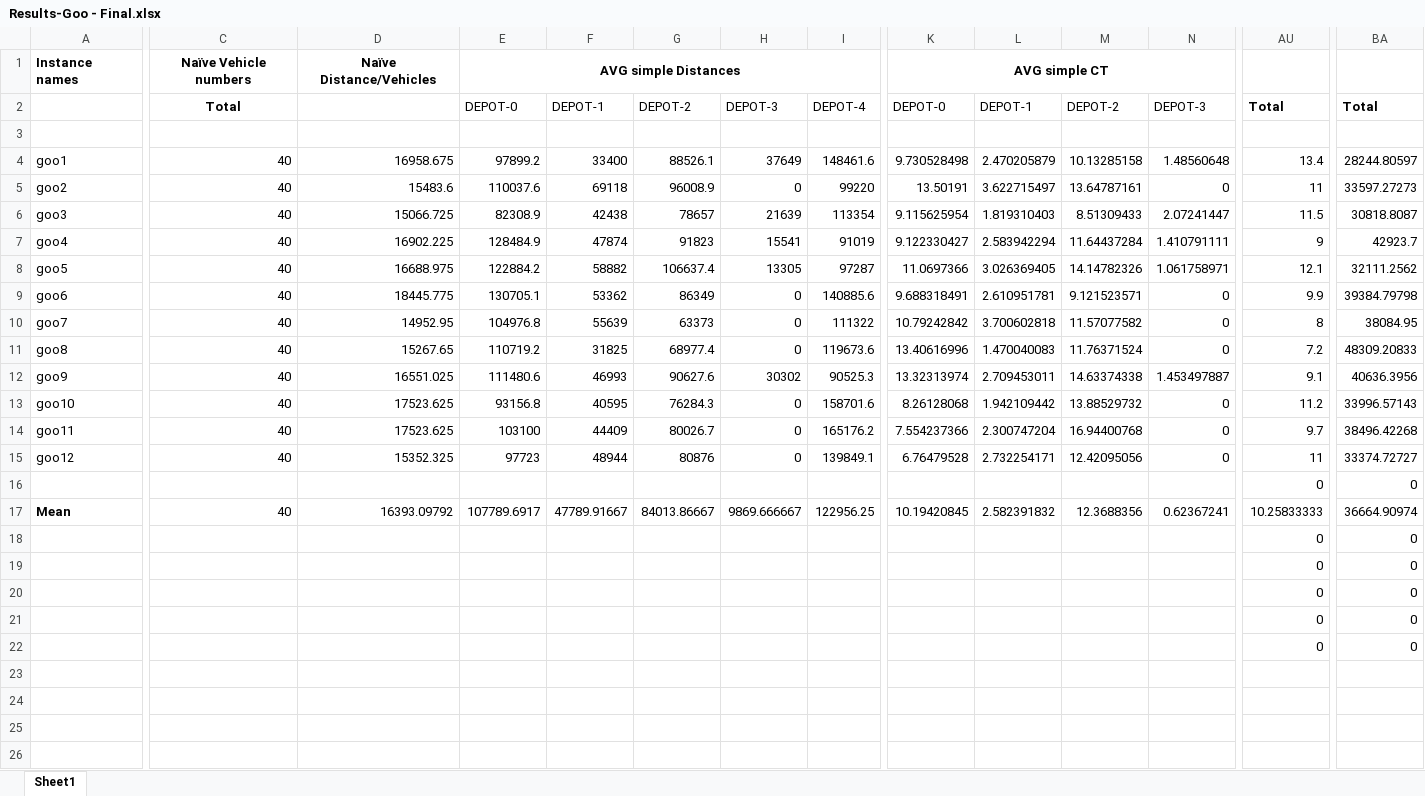
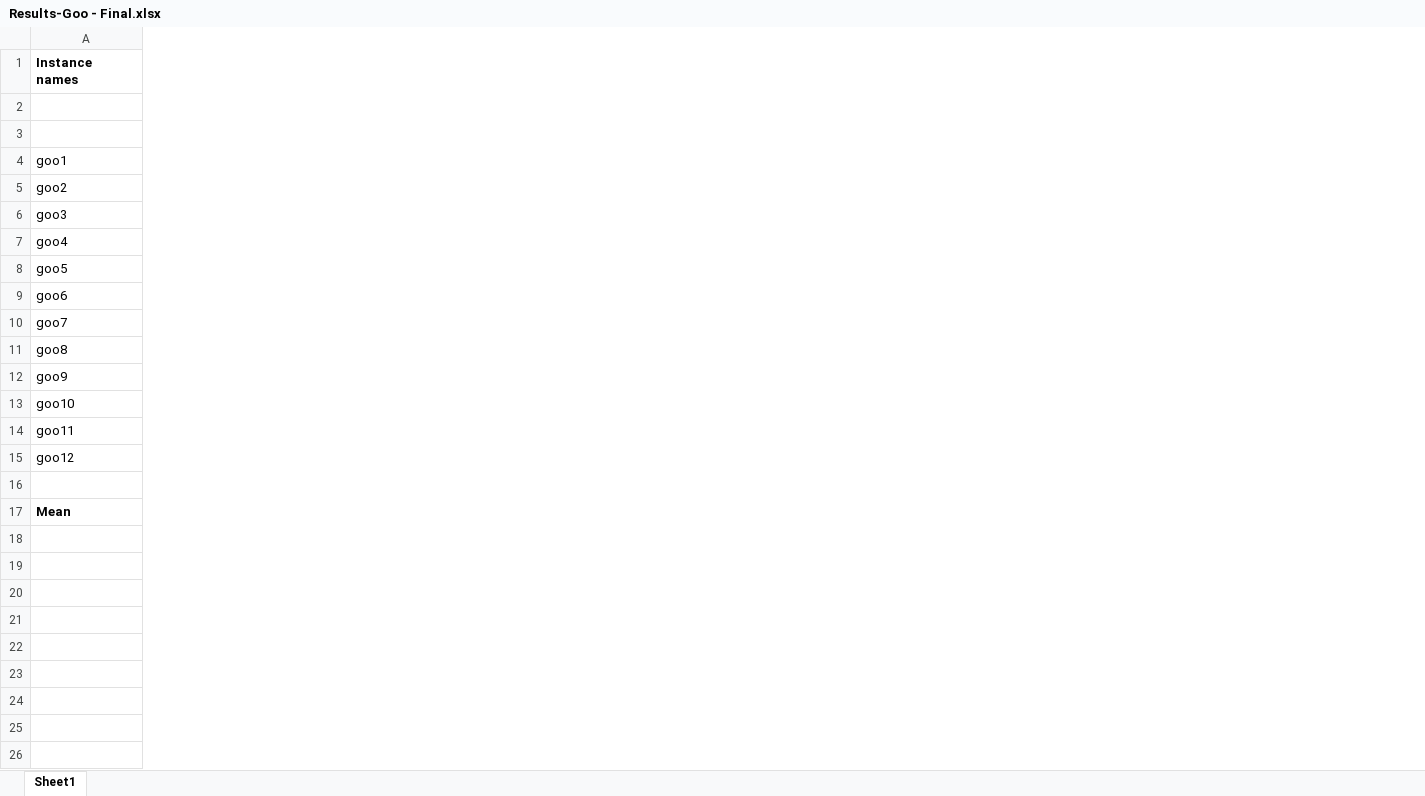
Before and after one commit to Worse2Worst/Senior-Project, an Excel workbook: Results-Goo - Final.xlsx, sheet Sheet1, drawn as a sheet; only a part is shown, gaps mark what is left out; values as stored, in another font and other column widths than the file's, no borders; rows hold the shown columns only; the diff covers the shown part only; the diff names each change by its address in the sheet, - before the commit and + after, or states it on an @@ line.

```diff
--- a/Results-Goo - Final.xlsx (sheet Sheet1)
+++ b/Results-Goo - Final.xlsx (sheet Sheet1)
@@ column C hidden, rows 1-17: Naïve Vehicle numbers | Total |  | 40 | 40 | 40 | 40 | 40 | 40 | 40 | 40 | 40 | 40 | 40 | 40 |  | 40 @@
@@ column D hidden, rows 1-17: Naïve Distance/Vehicles |  |  | 16958.675 | 15483.6 | 15066.725 | 16902.225 | 16688.975 | 18445.775 | 14952.95 | 15267.65 | 16551.025 | 17523.625 | 17523.625 | 15352.325 |  | 16393.09792 @@
@@ column E hidden, rows 1-17: AVG simple Distances | DEPOT-0 |  | 97899.2 | 110037.6 | 82308.9 | 128484.9 | 122884.2 | 130705.1 | 104976.8 | 110719.2 | 111480.6 | 93156.8 | 103100 | 97723 |  | 107789.6917 @@
@@ column F hidden, rows 2-17: DEPOT-1 |  | 33400 | 69118 | 42438 | 47874 | 58882 | 53362 | 55639 | 31825 | 46993 | 40595 | 44409 | 48944 |  | 47789.91667 @@
@@ column G hidden, rows 2-17: DEPOT-2 |  | 88526.1 | 96008.9 | 78657 | 91823 | 106637.4 | 86349 | 63373 | 68977.4 | 90627.6 | 76284.3 | 80026.7 | 80876 |  | 84013.86667 @@
@@ column H hidden, rows 2-17: DEPOT-3 |  | 37649 | 0 | 21639 | 15541 | 13305 | 0 | 0 | 0 | 30302 | 0 | 0 | 0 |  | 9869.666667 @@
@@ column I hidden, rows 2-17: DEPOT-4 |  | 148461.6 | 99220 | 113354 | 91019 | 97287 | 140885.6 | 111322 | 119673.6 | 90525.3 | 158701.6 | 165176.2 | 139849.1 |  | 122956.25 @@
@@ column K hidden, rows 1-17: AVG simple CT | DEPOT-0 |  | 9.730528498 | 13.50191 | 9.115625954 | 9.122330427 | 11.0697366 | 9.688318491 | 10.79242842 | 13.40616996 | 13.32313974 | 8.26128068 | 7.554237366 | 6.76479528 |  | 10.19420845 @@
@@ column L hidden, rows 2-17: DEPOT-1 |  | 2.470205879 | 3.622715497 | 1.819310403 | 2.583942294 | 3.026369405 | 2.610951781 | 3.700602818 | 1.470040083 | 2.709453011 | 1.942109442 | 2.300747204 | 2.732254171 |  | 2.582391832 @@
@@ column M hidden, rows 2-17: DEPOT-2 |  | 10.13285158 | 13.64787161 | 8.51309433 | 11.64437284 | 14.14782326 | 9.121523571 | 11.57077582 | 11.76371524 | 14.63374338 | 13.88529732 | 16.94400768 | 12.42095056 |  | 12.3688356 @@
@@ column N hidden, rows 2-17: DEPOT-3 |  | 1.48560648 | 0 | 2.07241447 | 1.410791111 | 1.061758971 | 0 | 0 | 0 | 1.453497887 | 0 | 0 | 0 |  | 0.62367241 @@
@@ column AU hidden, rows 2-22: Total |  | 13.4 | 11 | 11.5 | 9 | 12.1 | 9.9 | 8 | 7.2 | 9.1 | 11.2 | 9.7 | 11 | 0 | 10.25833333 | 0 | 0 | 0 | 0 | 0 @@
@@ column BA hidden, rows 2-22: Total |  | 28244.80597 | 33597.27273 | 30818.8087 | 42923.7 | 32111.2562 | 39384.79798 | 38084.95 | 48309.20833 | 40636.3956 | 33996.57143 | 38496.42268 | 33374.72727 | 0 | 36664.90974 | 0 | 0 | 0 | 0 | 0 @@
-row 16:  |  |  |  |  |  |  |  |  |  |  |  | 0 | 0
+row 16: (empty)
-row 18:  |  |  |  |  |  |  |  |  |  |  |  | 0 | 0
+row 18: (empty)
-row 19:  |  |  |  |  |  |  |  |  |  |  |  | 0 | 0
+row 19: (empty)
-row 20:  |  |  |  |  |  |  |  |  |  |  |  | 0 | 0
+row 20: (empty)
-row 21:  |  |  |  |  |  |  |  |  |  |  |  | 0 | 0
+row 21: (empty)
-row 22:  |  |  |  |  |  |  |  |  |  |  |  | 0 | 0
+row 22: (empty)
```
Also changed, not shown: 66 removed columns elsewhere in this sheet, Results-Lilim-100Nodes -FINAL.xlsx, 8 other files.
